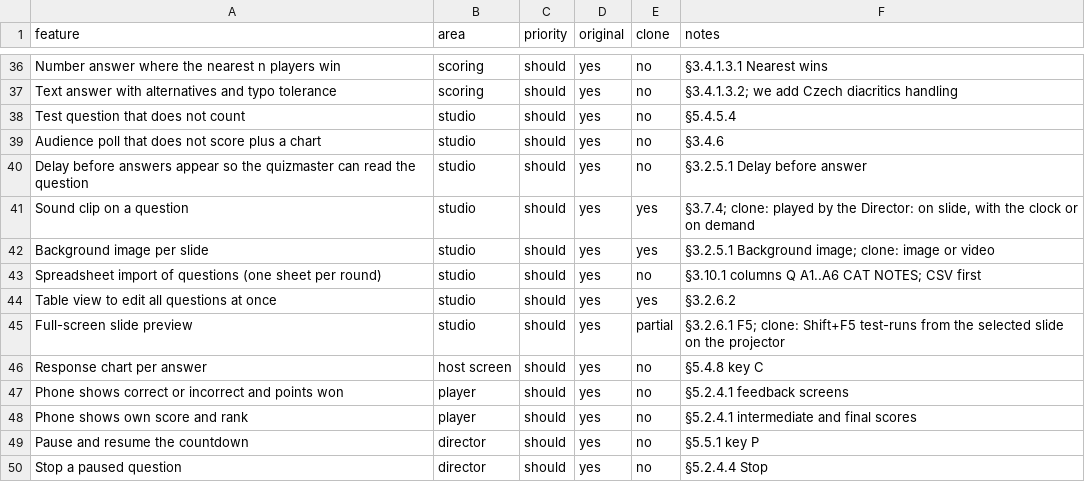
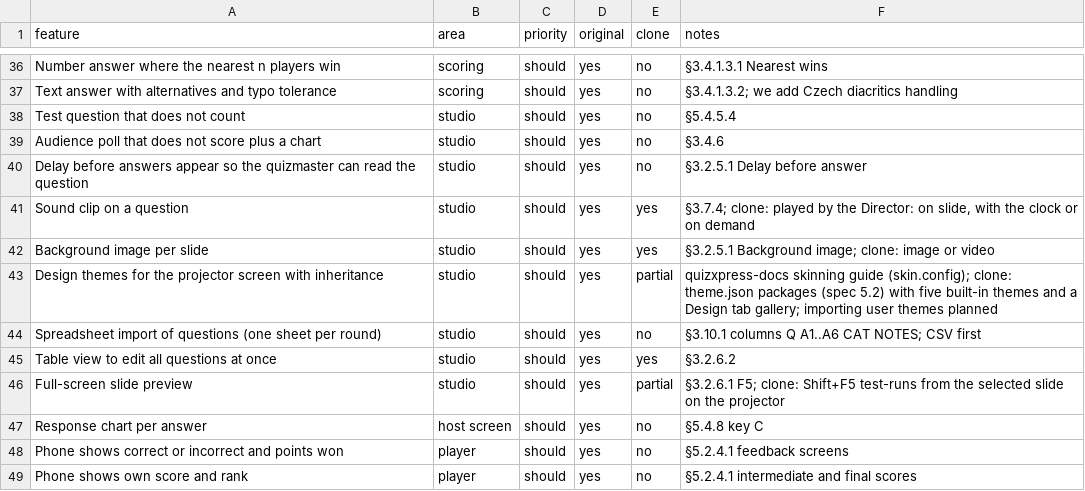
Before and after one commit to jakubkodajek/Buzzdome, a CSV file: replica/features.csv, drawn as a sheet; only a part is shown, gaps mark what is left out; the shorter side is filled out with more unchanged rows.

```diff
--- a/replica/features.csv
+++ b/replica/features.csv
@@ -42,2 +42,3 @@ Sound clip on a question,studio,should,yes,yes,"§3.7.4; clone: played by the Di
 Background image per slide,studio,should,yes,yes,§3.2.5.1 Background image; clone: image or video
+Design themes for the projector screen with inheritance,studio,should,yes,partial,quizxpress-docs skinning guide (skin.config); clone: theme.json packages (spec 5.2) with five built-in themes and a Design tab gallery; importing user themes planned
 Spreadsheet import of questions (one sheet per round),studio,should,yes,no,§3.10.1 columns Q A1..A6 CAT NOTES; CSV first
```
Also changed, not shown: 1 other file.
